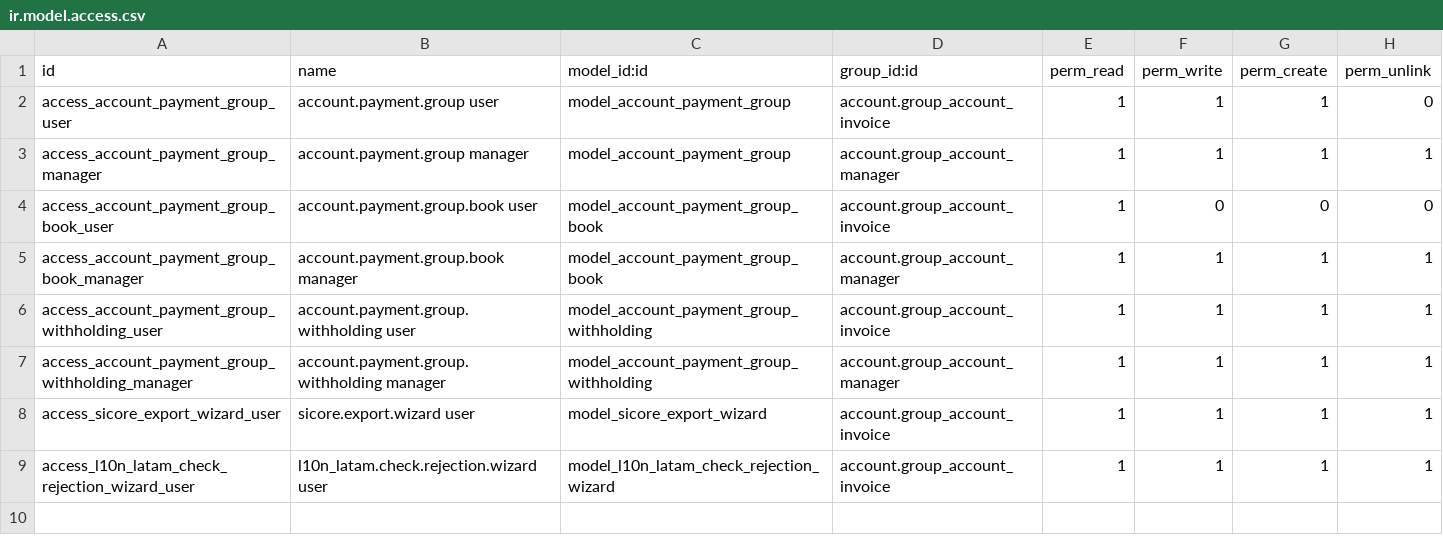
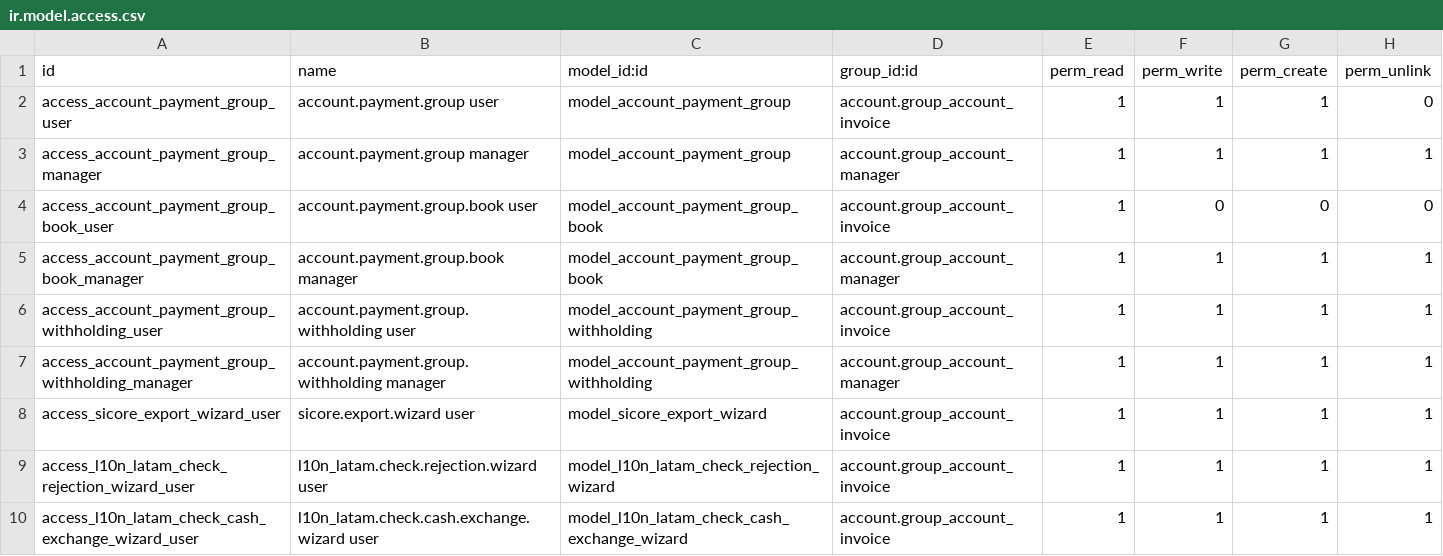
Before and after one commit to GuvensConsultora/yaguven_payment_group, a CSV file: security/ir.model.access.csv, drawn as a sheet; the diff names each change by its address in the sheet, - before the commit and + after, or states it on an @@ line.

```diff
--- a/security/ir.model.access.csv
+++ b/security/ir.model.access.csv
+row 10: access_l10n_latam_check_cash_exchange_wizard_user | l10n_latam.check.cash.exchange.wizard user | model_l10n_latam_check_cash_exchange_wizard | account.group_account_invoice | 1 | 1 | 1 | 1
```
Also changed, not shown: 6 other files.
